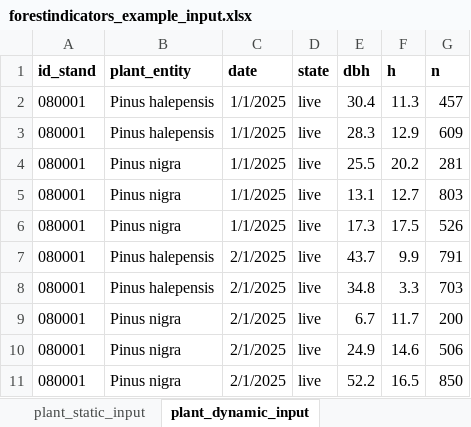
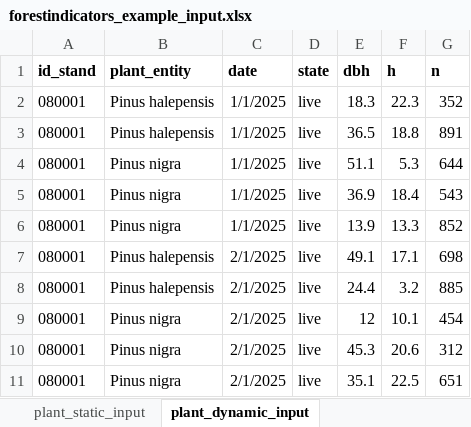
Before and after one commit to emf-creaf/forestindicators, an Excel workbook: data-raw/forestindicators_example_input.xlsx, sheet plant_dynamic_input, drawn as a sheet; only a part is shown; values as stored, in another font and other column widths than the file's, no borders; the diff covers the shown part only; the diff names each change by its address in the sheet, - before the commit and + after, or states it on an @@ line.

```diff
--- a/data-raw/forestindicators_example_input.xlsx (sheet plant_dynamic_input)
+++ b/data-raw/forestindicators_example_input.xlsx (sheet plant_dynamic_input)
-E2 (dbh): 30.4
+E2 (dbh): 18.3
-F2 (h): 11.3
+F2 (h): 22.3
-G2 (n): 457
+G2 (n): 352
-E3 (dbh): 28.3
+E3 (dbh): 36.5
-F3 (h): 12.9
+F3 (h): 18.8
-G3 (n): 609
+G3 (n): 891
-E4 (dbh): 25.5
+E4 (dbh): 51.1
-F4 (h): 20.2
+F4 (h): 5.3
-G4 (n): 281
+G4 (n): 644
-E5 (dbh): 13.1
+E5 (dbh): 36.9
-F5 (h): 12.7
+F5 (h): 18.4
-G5 (n): 803
+G5 (n): 543
-E6 (dbh): 17.3
+E6 (dbh): 13.9
-F6 (h): 17.5
+F6 (h): 13.3
-G6 (n): 526
+G6 (n): 852
-E7 (dbh): 43.7
+E7 (dbh): 49.1
-F7 (h): 9.9
+F7 (h): 17.1
-G7 (n): 791
+G7 (n): 698
-E8 (dbh): 34.8
+E8 (dbh): 24.4
-F8 (h): 3.3
+F8 (h): 3.2
-G8 (n): 703
+G8 (n): 885
-E9 (dbh): 6.7
+E9 (dbh): 12
-F9 (h): 11.7
+F9 (h): 10.1
-G9 (n): 200
+G9 (n): 454
-E10 (dbh): 24.9
+E10 (dbh): 45.3
-F10 (h): 14.6
+F10 (h): 20.6
-G10 (n): 506
+G10 (n): 312
-E11 (dbh): 52.2
+E11 (dbh): 35.1
-F11 (h): 16.5
+F11 (h): 22.5
-G11 (n): 850
+G11 (n): 651
```
Also changed, not shown: 10 added rows and 71 edited cells elsewhere in this sheet, sheet stand_dynamic_input, sheet stand_static_input, sheet plant_static_input, 1 other file.
